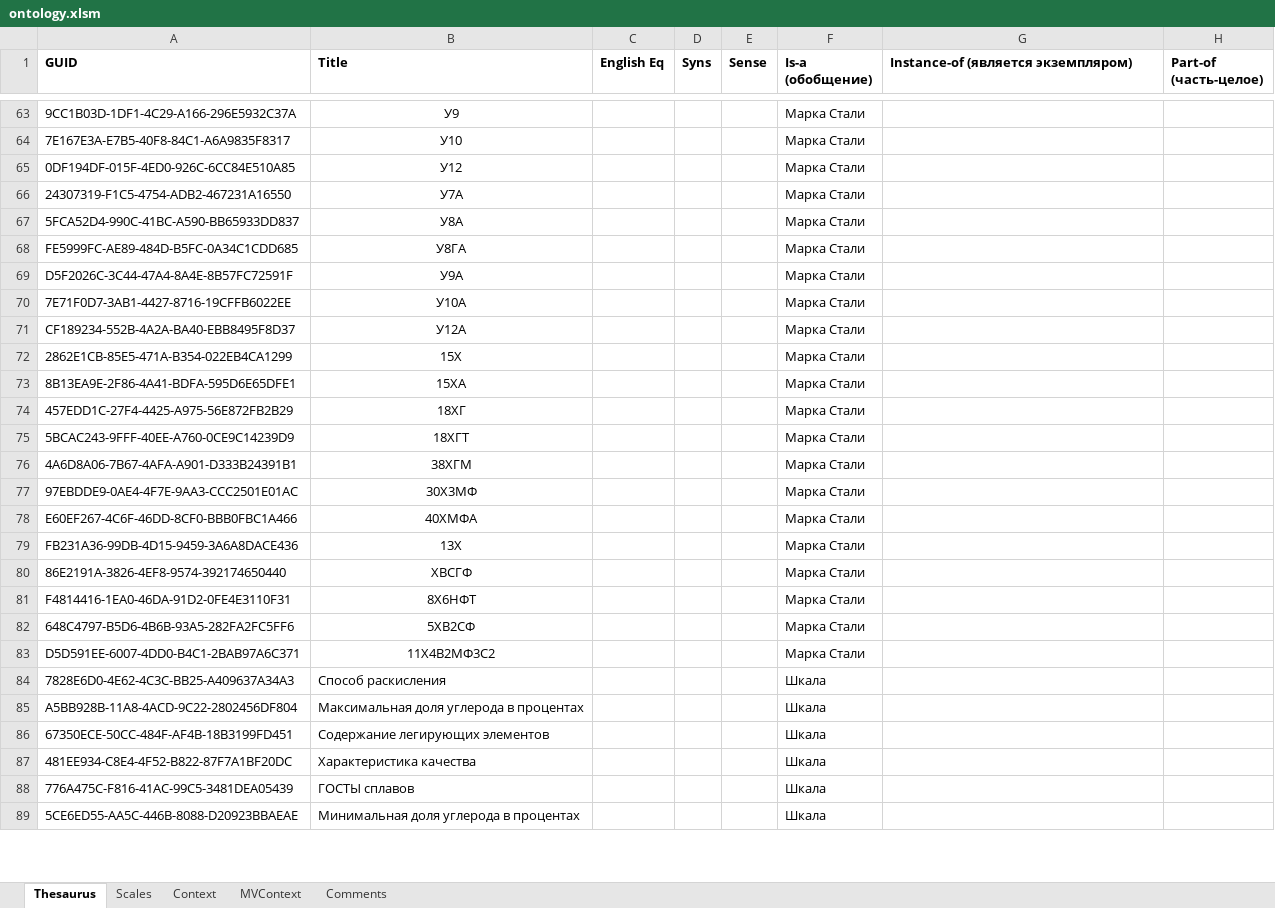
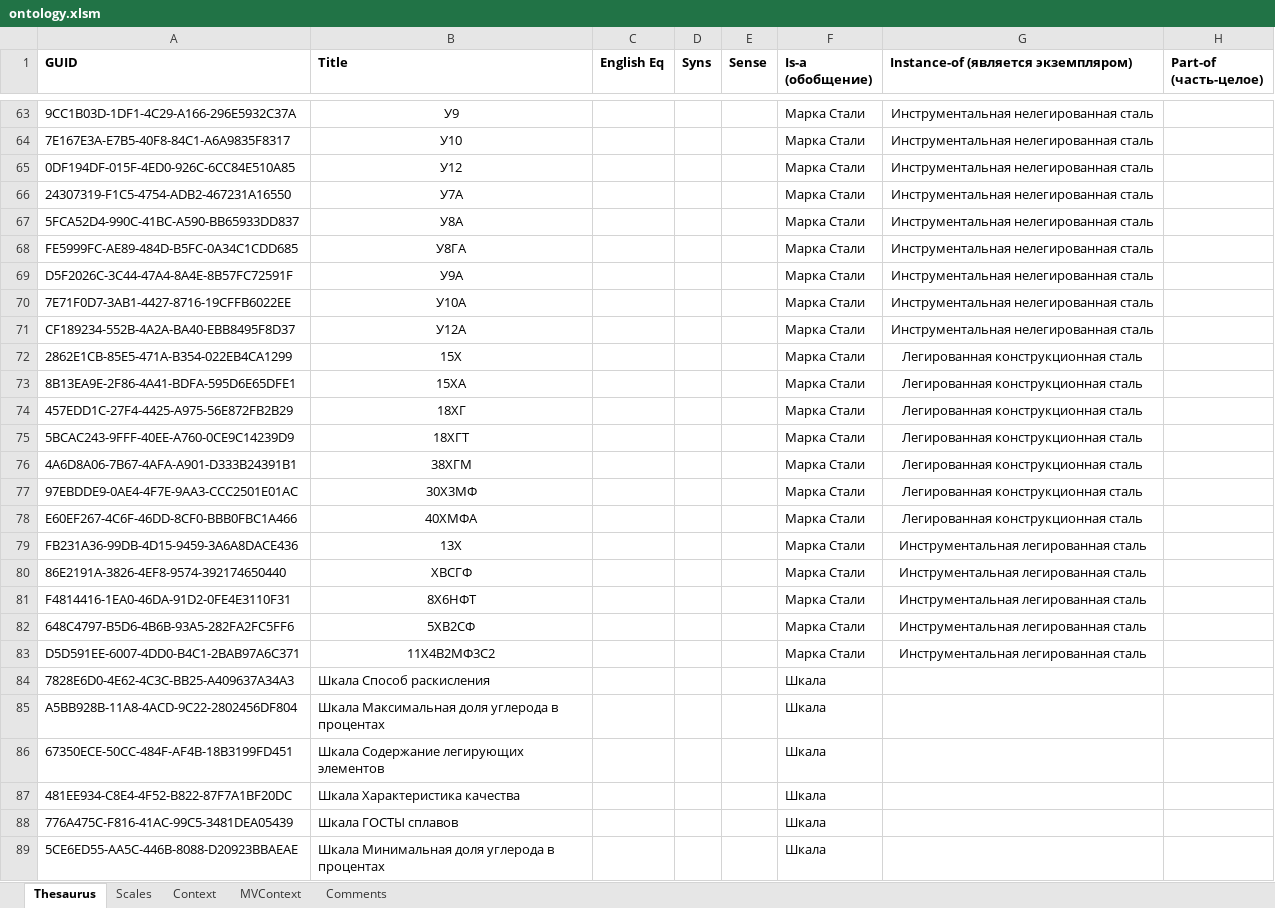
Before and after one commit to weirdname404/test-generator-api, an Excel workbook: src/ontology_db/ontology.xlsm, sheet Thesaurus, drawn as a sheet; only a part is shown, gaps mark what is left out; values as stored, in another font and other column widths than the file's, no borders; the diff covers the shown part only; the diff names each change by its address in the sheet, - before the commit and + after, or states it on an @@ line.

```diff
--- a/src/ontology_db/ontology.xlsm (sheet Thesaurus)
+++ b/src/ontology_db/ontology.xlsm (sheet Thesaurus)
-G63:G71: (empty)
+G63:G71: Инструментальная нелегированная сталь
-G72:G78: (empty)
+G72:G78: Легированная конструкционная сталь
-G79:G83: (empty)
+G79:G83: Инструментальная легированная сталь
-B84 (Title): Способ раскисления
+B84 (Title): Шкала Способ раскисления
-B85 (Title): Максимальная доля углерода в процентах
+B85 (Title): Шкала Максимальная доля углерода в процентах
-B86 (Title): Содержание легирующих элементов
+B86 (Title): Шкала Содержание легирующих элементов
-B87 (Title): Характеристика качества
+B87 (Title): Шкала Характеристика качества
-B88 (Title): ГОСТЫ сплавов
+B88 (Title): Шкала ГОСТЫ сплавов
-B89 (Title): Минимальная доля углерода в процентах
+B89 (Title): Шкала Минимальная доля углерода в процентах
```
Also changed, not shown: 118 added rows and 31 edited cells elsewhere in this sheet, sheet MVContext, formulas that keep their value, 1 other file.
